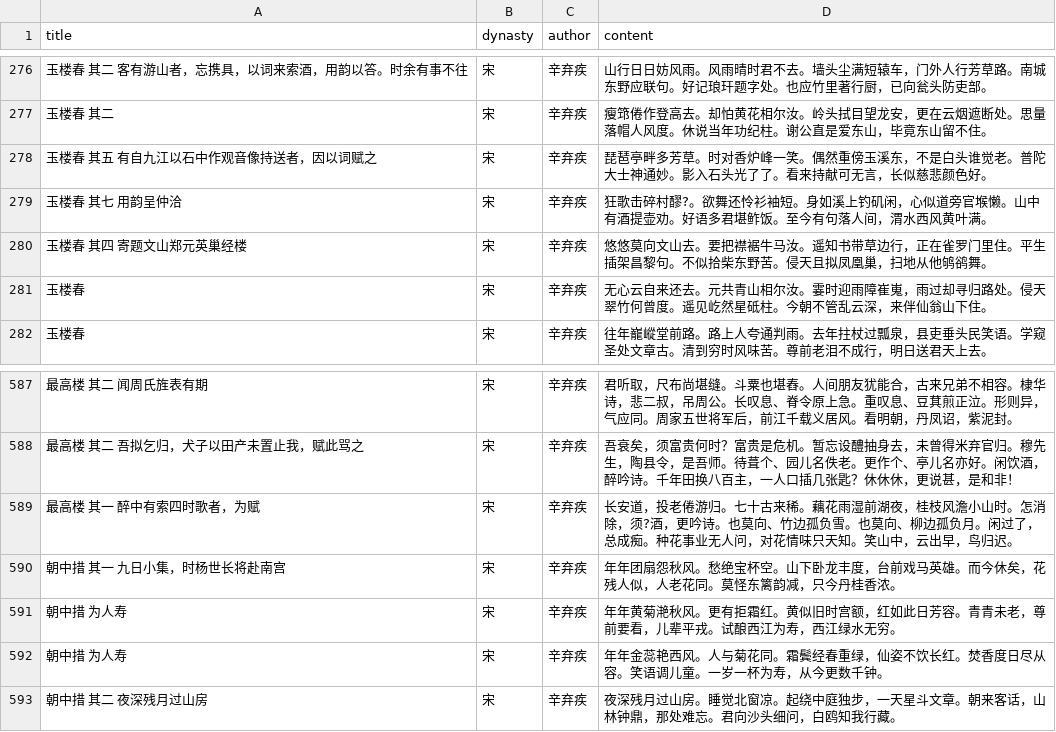
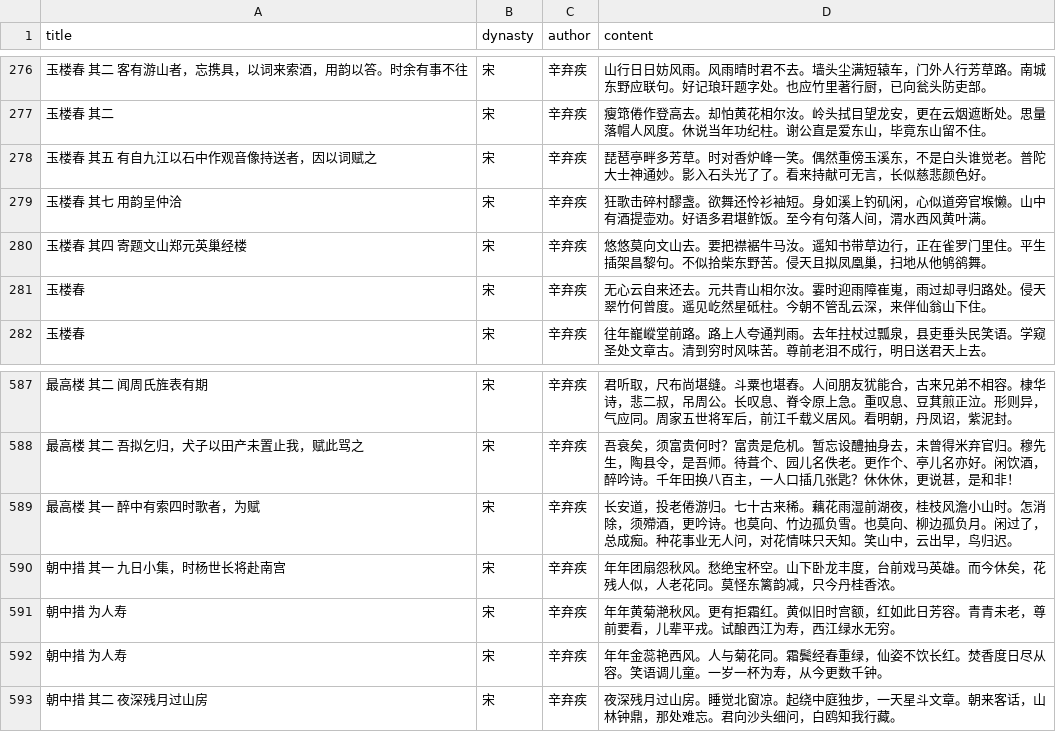
Before and after one commit to flystar233/jiaxuan, a CSV file: jiaxuan_poetry.csv, drawn as a sheet; only a part is shown, gaps mark what is left out.

Commit message:
Update ?字符

```diff
--- a/jiaxuan_poetry.csv
+++ b/jiaxuan_poetry.csv
@@ -278,3 +278,3 @@ title,dynasty,author,content
 玉楼春 其五 有自九江以石中作观音像持送者，因以词赋之,宋,辛弃疾,琵琶亭畔多芳草。时对香炉峰一笑。偶然重傍玉溪东，不是白头谁觉老。普陀大士神通妙。影入石头光了了。看来持献可无言，长似慈悲颜色好。
-玉楼春 其七 用韵呈仲洽,宋,辛弃疾,狂歌击碎村醪?。欲舞还怜衫袖短。身如溪上钓矶闲，心似道旁官堠懒。山中有酒提壶劝。好语多君堪鲊饭。至今有句落人间，渭水西风黄叶满。
+玉楼春 其七 用韵呈仲洽,宋,辛弃疾,狂歌击碎村醪盏。欲舞还怜衫袖短。身如溪上钓矶闲，心似道旁官堠懒。山中有酒提壶劝。好语多君堪鲊饭。至今有句落人间，渭水西风黄叶满。
 玉楼春 其四 寄题文山郑元英巢经楼,宋,辛弃疾,悠悠莫向文山去。要把襟裾牛马汝。遥知书带草边行，正在雀罗门里住。平生插架昌黎句。不似拾柴东野苦。侵天且拟凤凰巢，扫地从他鸲鹆舞。
@@ -588,3 +588,3 @@ title,dynasty,author,content
 最高楼 其二 吾拟乞归，犬子以田产未置止我，赋此骂之,宋,辛弃疾,吾衰矣，须富贵何时？富贵是危机。暂忘设醴抽身去，未曾得米弃官归。穆先生，陶县令，是吾师。待葺个、园儿名佚老。更作个、亭儿名亦好。闲饮酒，醉吟诗。千年田换八百主，一人口插几张匙？休休休，更说甚，是和非！
-最高楼    其一 醉中有索四时歌者，为赋,宋,辛弃疾,长安道，投老倦游归。七十古来稀。藕花雨湿前湖夜，桂枝风澹小山时。怎消除，须?酒，更吟诗。也莫向、竹边孤负雪。也莫向、柳边孤负月。闲过了，总成痴。种花事业无人问，对花情味只天知。笑山中，云出早，鸟归迟。
+最高楼    其一 醉中有索四时歌者，为赋,宋,辛弃疾,长安道，投老倦游归。七十古来稀。藕花雨湿前湖夜，桂枝风澹小山时。怎消除，须殢酒，更吟诗。也莫向、竹边孤负雪。也莫向、柳边孤负月。闲过了，总成痴。种花事业无人问，对花情味只天知。笑山中，云出早，鸟归迟。
 朝中措 其一 九日小集，时杨世长将赴南宫,宋,辛弃疾,年年团扇怨秋风。愁绝宝杯空。山下卧龙丰度，台前戏马英雄。而今休矣，花残人似，人老花同。莫怪东篱韵减，只今丹桂香浓。
```
